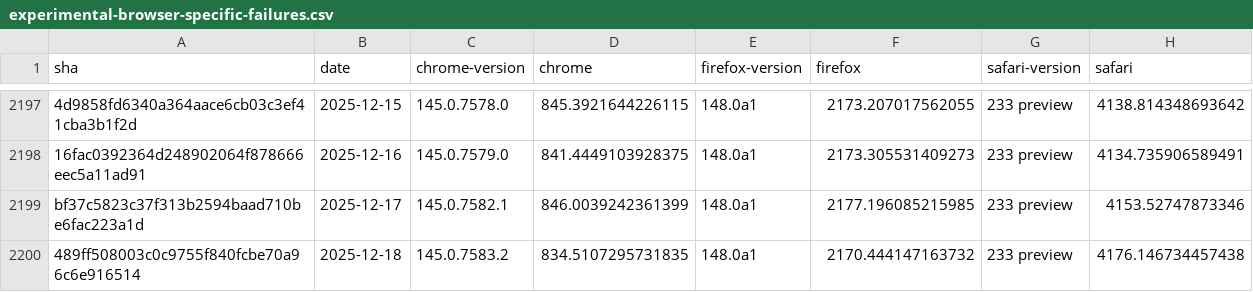
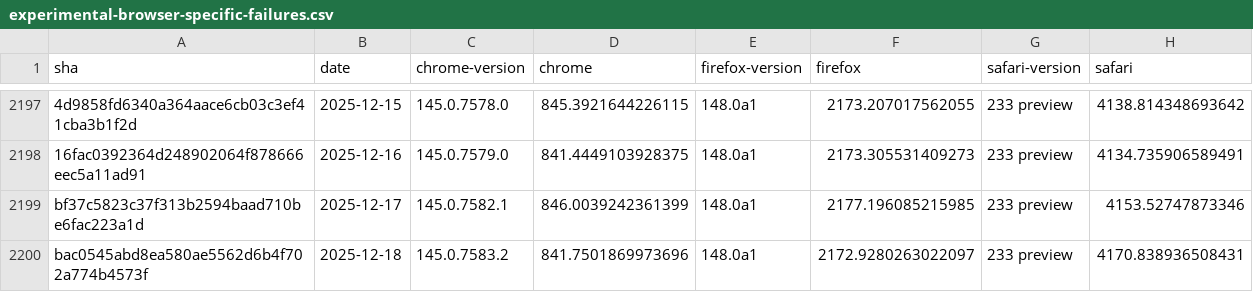
Before and after one commit to cauut121997-create/results-analysis, a CSV file: data/experimental-browser-specific-failures.csv, drawn as a sheet; only a part is shown, gaps mark what is left out; the diff names each change by its address in the sheet, - before the commit and + after, or states it on an @@ line.

Commit message:
Deploying to gh-pages from  @ 027e0da4ef6bd49348793cce77f75dc20381e43c 🚀

```diff
--- a/data/experimental-browser-specific-failures.csv
+++ b/data/experimental-browser-specific-failures.csv
-A2200 (sha): 489ff508003c0c9755f840fcbe70a96c6e916514
+A2200 (sha): bac0545abd8ea580ae5562d6b4f702a774b4573f
-D2200 (chrome): 834.5107295731835
+D2200 (chrome): 841.7501869973696
-F2200 (firefox): 2170.444147163732
+F2200 (firefox): 2172.9280263022097
-H2200 (safari): 4176.146734457438
+H2200 (safari): 4170.838936508431
```
